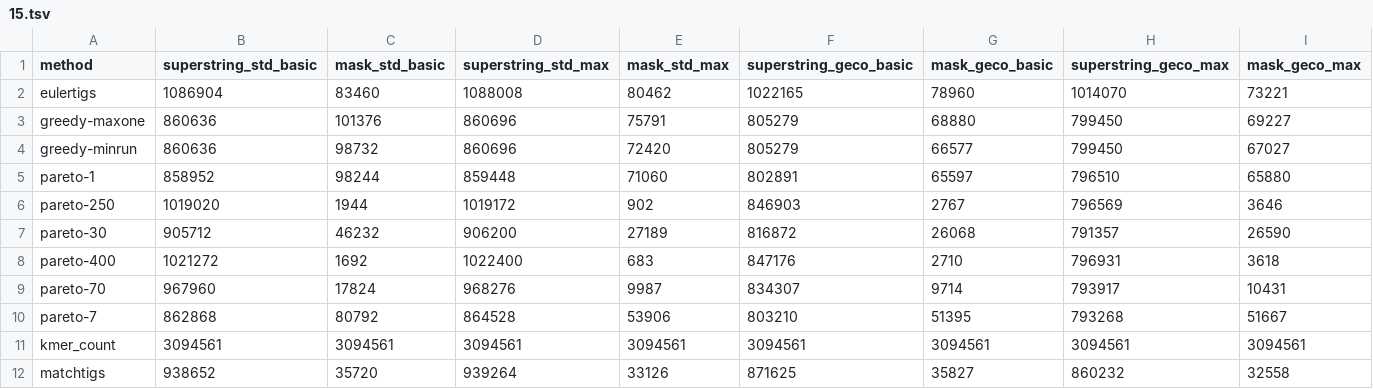
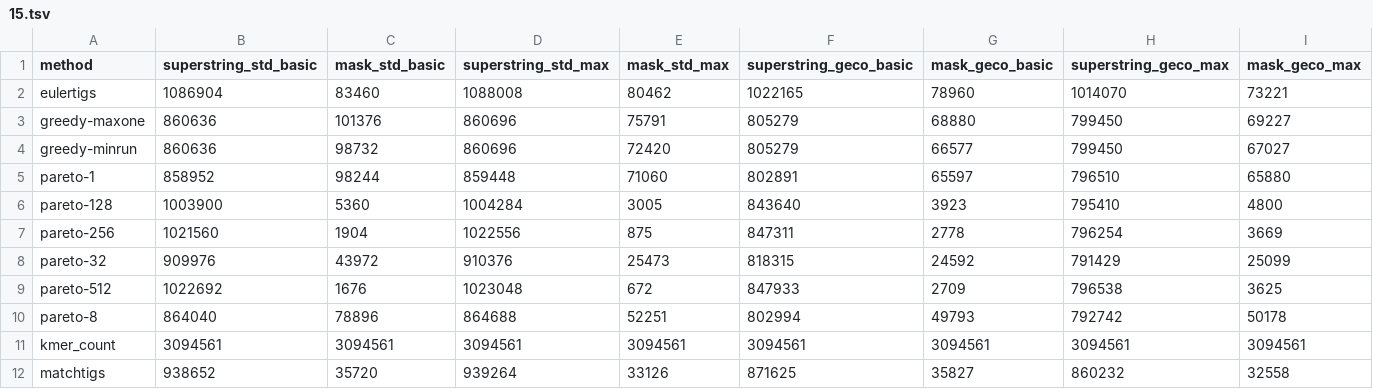
Before and after one commit to Jajopi/ms-pareto-optimization-supplement, a TSV file: ex2-compression-joint-vs-matchtigs/results/N._gonorrhoeae_pangenome/15.tsv, drawn as a sheet; removed rows and columns are numbered as before the commit, all else as after; the diff names each change by its address in the sheet, - before the commit and + after, or states it on an @@ line.

```diff
--- a/ex2-compression-joint-vs-matchtigs/results/N._gonorrhoeae_pangenome/15.tsv
+++ b/ex2-compression-joint-vs-matchtigs/results/N._gonorrhoeae_pangenome/15.tsv
-row 6: pareto-250 | 1019020 | 1944 | 1019172 | 902 | 846903 | 2767 | 796569 | 3646
-row 7: pareto-30 | 905712 | 46232 | 906200 | 27189 | 816872 | 26068 | 791357 | 26590
-row 8: pareto-400 | 1021272 | 1692 | 1022400 | 683 | 847176 | 2710 | 796931 | 3618
-row 9: pareto-70 | 967960 | 17824 | 968276 | 9987 | 834307 | 9714 | 793917 | 10431
-row 10: pareto-7 | 862868 | 80792 | 864528 | 53906 | 803210 | 51395 | 793268 | 51667
+row 6: pareto-128 | 1003900 | 5360 | 1004284 | 3005 | 843640 | 3923 | 795410 | 4800
+row 7: pareto-256 | 1021560 | 1904 | 1022556 | 875 | 847311 | 2778 | 796254 | 3669
+row 8: pareto-32 | 909976 | 43972 | 910376 | 25473 | 818315 | 24592 | 791429 | 25099
+row 9: pareto-512 | 1022692 | 1676 | 1023048 | 672 | 847933 | 2709 | 796538 | 3625
+row 10: pareto-8 | 864040 | 78896 | 864688 | 52251 | 802994 | 49793 | 792742 | 50178
```
Also changed, not shown: ex2-compression-joint-vs-matchtigs/results/E._coli_pangenome/15.tsv, ex2-compression-joint-vs-matchtigs/results/E._coli_pangenome/63.tsv, 4 other files.
